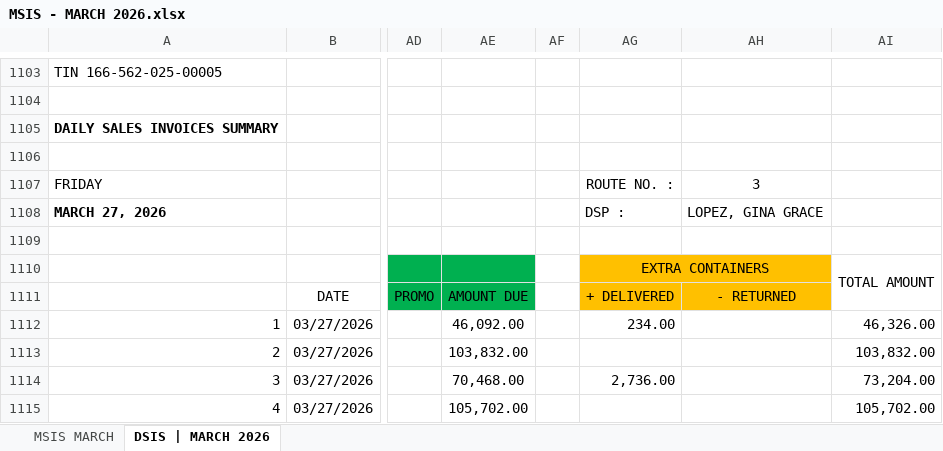
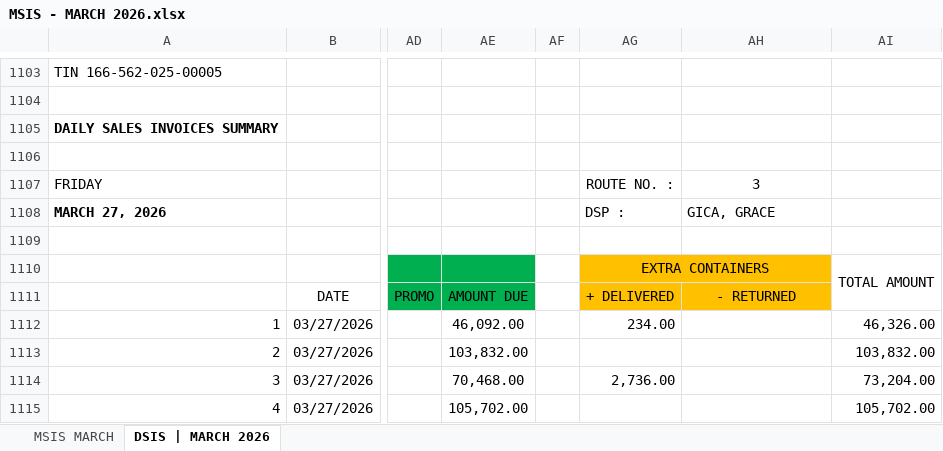
Before and after one commit to fliqlo/GBDS, an Excel workbook: GBDS MARCH FILES 2026/MSIS - MARCH 2026.xlsx, sheet DSIS | MARCH 2026, drawn as a sheet; only a part is shown, gaps mark what is left out; values as stored, in another font and other column widths than the file's, no borders; the diff covers the shown part only; the diff names each change by its address in the sheet, - before the commit and + after, or states it on an @@ line.

Commit message:
GBDS MARCH FILES 2026 | fliqlo@GBDS

```diff
--- a/GBDS MARCH FILES 2026/MSIS - MARCH 2026.xlsx (sheet DSIS | MARCH 2026)
+++ b/GBDS MARCH FILES 2026/MSIS - MARCH 2026.xlsx (sheet DSIS | MARCH 2026)
-AH1108: LOPEZ, GINA GRACE
+AH1108: GICA, GRACE
```
Also changed, not shown: 55 added rows elsewhere in this sheet, sheet MSIS MARCH.
